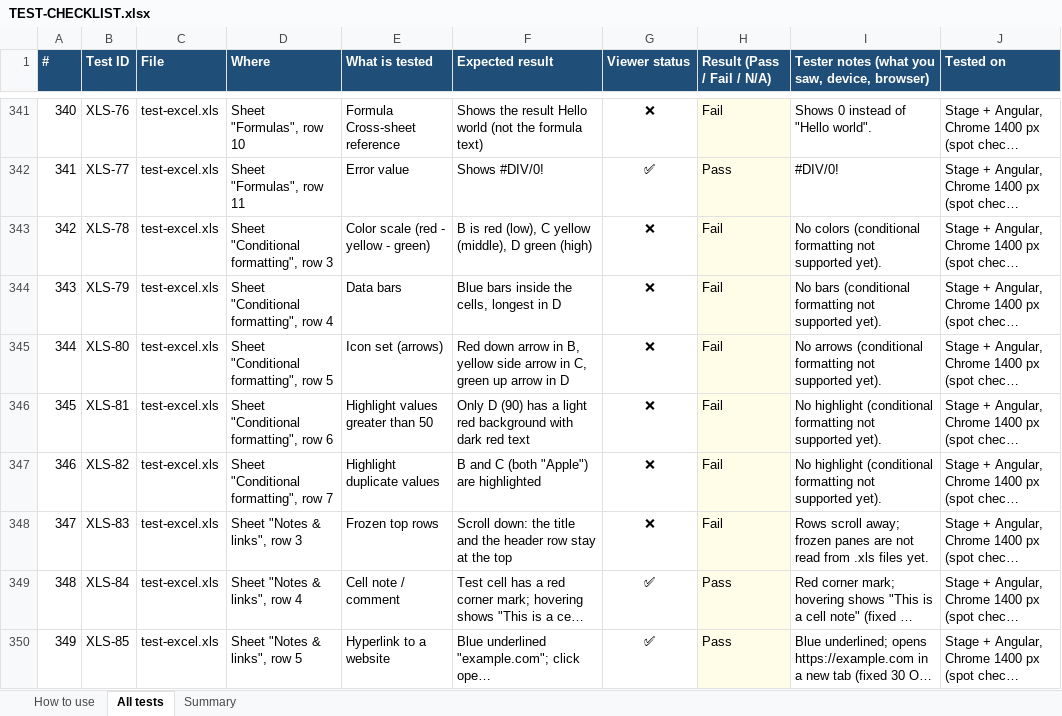
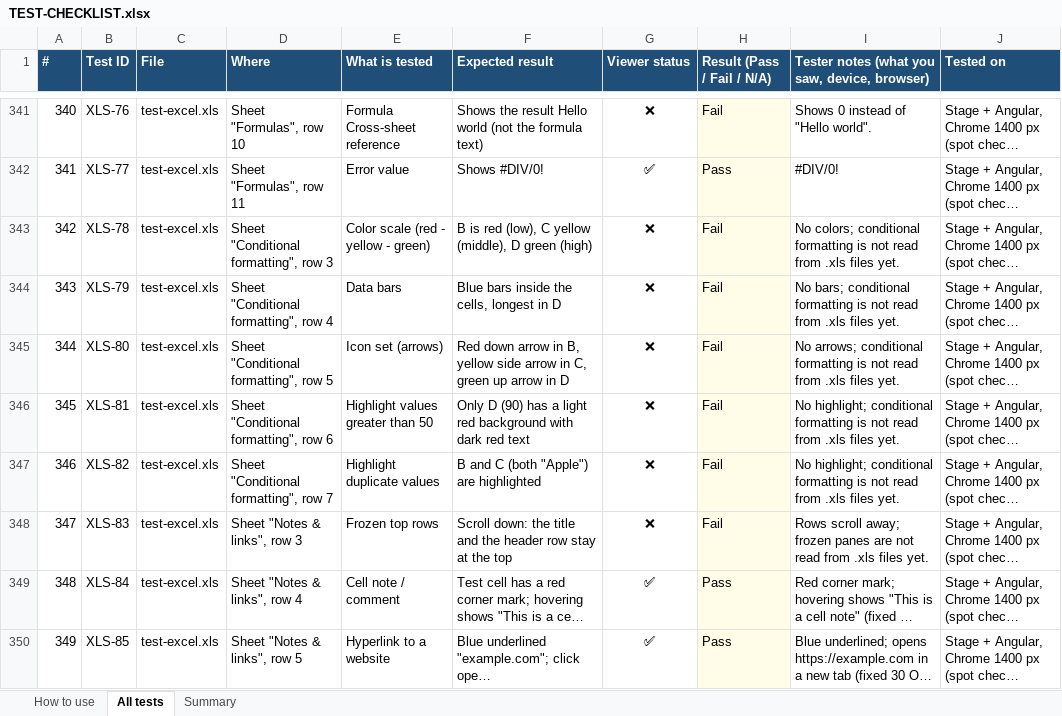
Before and after one commit to venu-madhav-mahadevu/document-viewer, an Excel workbook: public/samples/test-pack/TEST-CHECKLIST.xlsx, sheet All tests, drawn as a sheet; only a part is shown, gaps mark what is left out; long unchanged cells end in …; values as stored, in another font and other column widths than the file's, no borders; conditional formats not drawn; the diff covers the shown part only; the diff names each change by its address in the sheet, - before the commit and + after, or states it on an @@ line.

Commit message:
Fix round 3: Excel conditional formatting, pictures, filter buttons, gradient and pattern fills
- Conditional formatting worked out from the rules and values: color scales, data bars,
  icon sets, cell value rules, duplicates / unique, top / bottom, above average, text
  rules and the COUNTIF duplicate formula
- Pictures placed on sheets at their anchor cells; filter buttons on filtered ranges
- Gradient fills and pattern fills (stripes, grids, dots)
- Test file: the duplicate-values rule was missing (ExcelJS cannot write it)
- Checklist re-run: 435 pass, 70 fail, 1 N/A (86%, was 83%); report: days 4-5 done

```diff
--- a/public/samples/test-pack/TEST-CHECKLIST.xlsx (sheet All tests)
+++ b/public/samples/test-pack/TEST-CHECKLIST.xlsx (sheet All tests)
-I343: No colors (conditional formatting not supported yet).
+I343: No colors; conditional formatting is not read from .xls files yet.
-I344: No bars (conditional formatting not supported yet).
+I344: No bars; conditional formatting is not read from .xls files yet.
-I345: No arrows (conditional formatting not supported yet).
+I345: No arrows; conditional formatting is not read from .xls files yet.
-I346:I347: No highlight (conditional formatting not supported yet).
+I346:I347: No highlight; conditional formatting is not read from .xls files yet.
```
Also changed, not shown: 60 edited cells elsewhere in this sheet, sheet Summary, sheet How to use, public/samples/test-pack/test-excel.xlsm, public/samples/test-pack/test-excel.xlsx, 7 other files.
